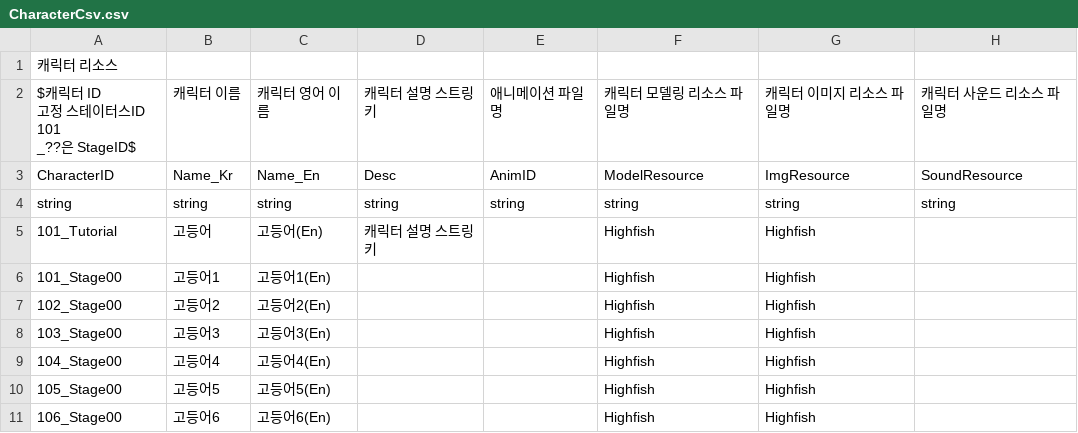
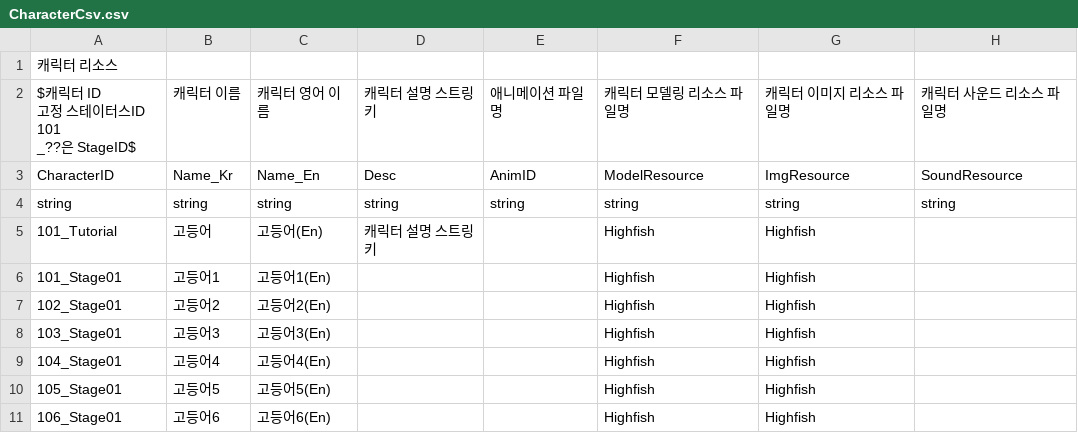
Before and after one commit to CGRJ2/UniMo-GardenOfStars, a CSV file: Assets/000WorkSpaces/JTW/Csvs/CharacterCsv.csv, drawn as a sheet.

Commit message:
[Chore] StageId 변경.
- StageId가 01부터 시작함에 따라 Csv 수정.

```diff
--- a/Assets/000WorkSpaces/JTW/Csvs/CharacterCsv.csv
+++ b/Assets/000WorkSpaces/JTW/Csvs/CharacterCsv.csv
@@ -7,7 +7,7 @@ string,string,string,string,string,string,string,string
 101_Tutorial,고등어,고등어(En),캐릭터 설명 스트링키,,Highfish,Highfish,
-101_Stage00,고등어1,고등어1(En),,,Highfish,Highfish,
-102_Stage00,고등어2,고등어2(En),,,Highfish,Highfish,
-103_Stage00,고등어3,고등어3(En),,,Highfish,Highfish,
-104_Stage00,고등어4,고등어4(En),,,Highfish,Highfish,
-105_Stage00,고등어5,고등어5(En),,,Highfish,Highfish,
-106_Stage00,고등어6,고등어6(En),,,Highfish,Highfish,
+101_Stage01,고등어1,고등어1(En),,,Highfish,Highfish,
+102_Stage01,고등어2,고등어2(En),,,Highfish,Highfish,
+103_Stage01,고등어3,고등어3(En),,,Highfish,Highfish,
+104_Stage01,고등어4,고등어4(En),,,Highfish,Highfish,
+105_Stage01,고등어5,고등어5(En),,,Highfish,Highfish,
+106_Stage01,고등어6,고등어6(En),,,Highfish,Highfish,
```
Also changed, not shown: Assets/000WorkSpaces/JTW/Csvs/UpgradeMultiCsv.csv, Assets/000WorkSpaces/JTW/Csvs/WorkerEmployCostCsv.csv, 1 other file.
